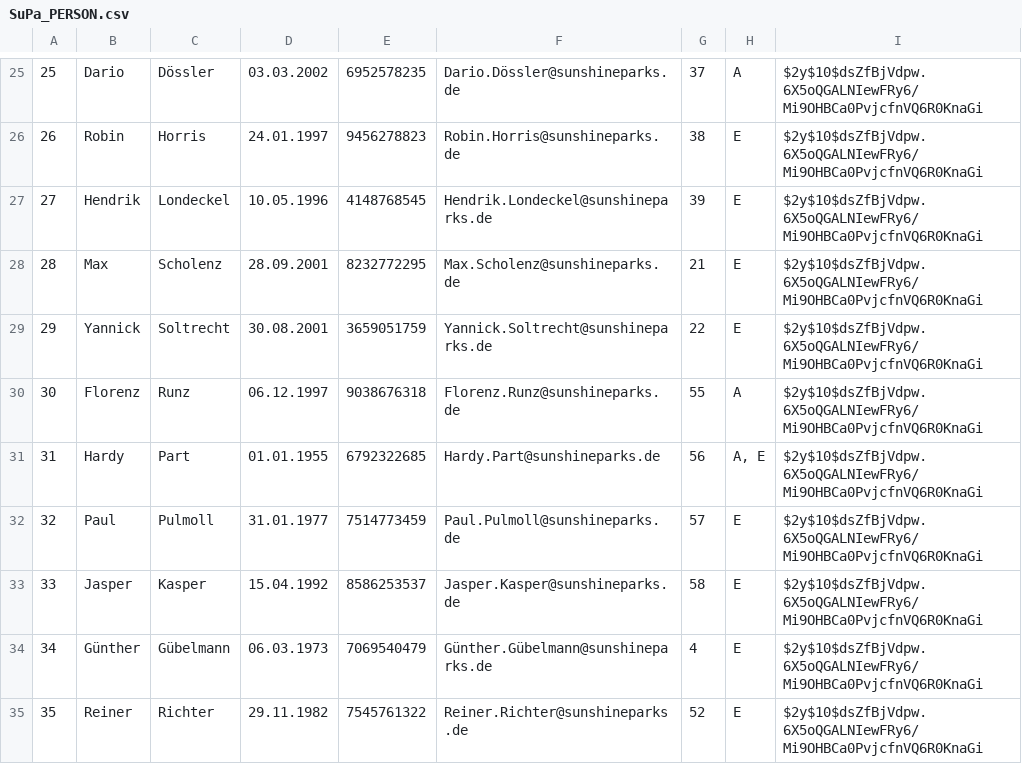
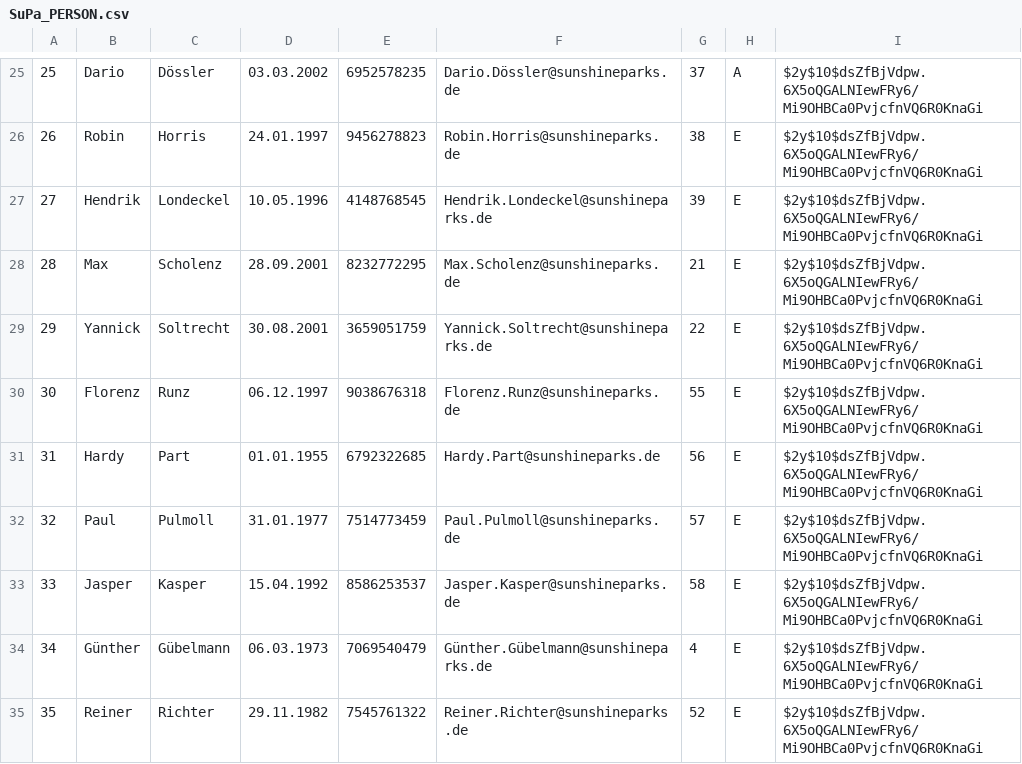
Before and after one commit to hatta137/sunshineparks, a CSV file: ProjektdateienDatenbank/csv_import/SuPa_PERSON.csv, drawn as a sheet; only a part is shown, gaps mark what is left out; the diff covers the shown part only.

```diff
--- a/ProjektdateienDatenbank/csv_import/SuPa_PERSON.csv
+++ b/ProjektdateienDatenbank/csv_import/SuPa_PERSON.csv
@@ -29,4 +29,4 @@
 29;Yannick;Soltrecht;30.08.2001;3659051759;Yannick.Soltrecht@sunshineparks.de;22;E;$2y$10$dsZfBjVdpw.6X5oQGALNIewFRy6/Mi9OHBCa0PvjcfnVQ6R0KnaGi
-30;Florenz;Runz;06.12.1997;9038676318;Florenz.Runz@sunshineparks.de;55;A;$2y$10$dsZfBjVdpw.6X5oQGALNIewFRy6/Mi9OHBCa0PvjcfnVQ6R0KnaGi
-31;Hardy;Part;01.01.1955;6792322685;Hardy.Part@sunshineparks.de;56;A, E;$2y$10$dsZfBjVdpw.6X5oQGALNIewFRy6/Mi9OHBCa0PvjcfnVQ6R0KnaGi
+30;Florenz;Runz;06.12.1997;9038676318;Florenz.Runz@sunshineparks.de;55;E;$2y$10$dsZfBjVdpw.6X5oQGALNIewFRy6/Mi9OHBCa0PvjcfnVQ6R0KnaGi
+31;Hardy;Part;01.01.1955;6792322685;Hardy.Part@sunshineparks.de;56;E;$2y$10$dsZfBjVdpw.6X5oQGALNIewFRy6/Mi9OHBCa0PvjcfnVQ6R0KnaGi
 32;Paul;Pulmoll;31.01.1977;7514773459;Paul.Pulmoll@sunshineparks.de;57;E;$2y$10$dsZfBjVdpw.6X5oQGALNIewFRy6/Mi9OHBCa0PvjcfnVQ6R0KnaGi
```
Also changed, not shown: 7 edited cells elsewhere in this file, ProjektdateienDatenbank/csv_import/SuPa_BOOKING.csv, ProjektdateienDatenbank/csv_import/SuPa_EMP.csv, 6 other files.
